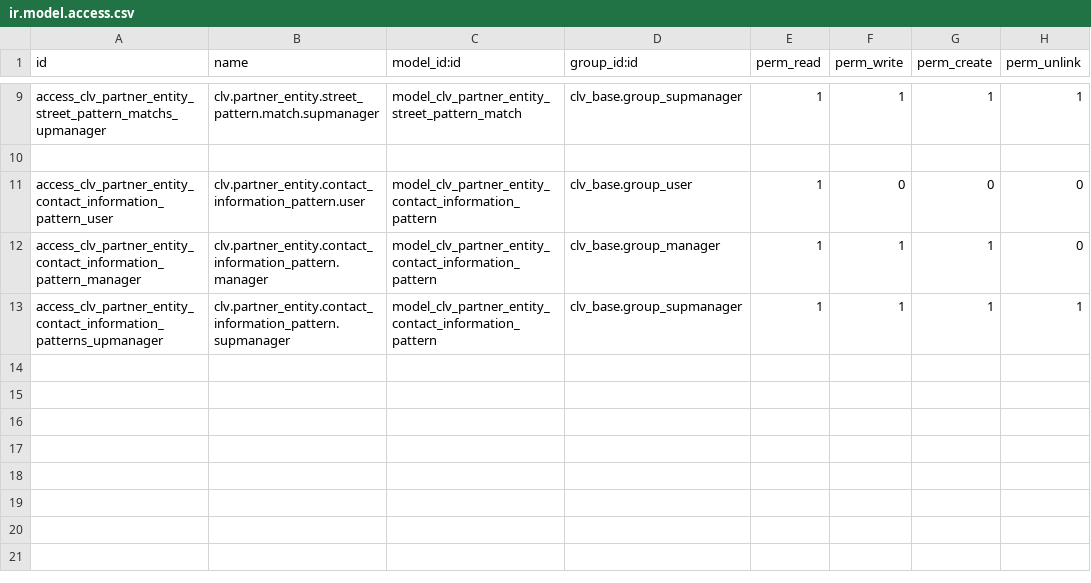
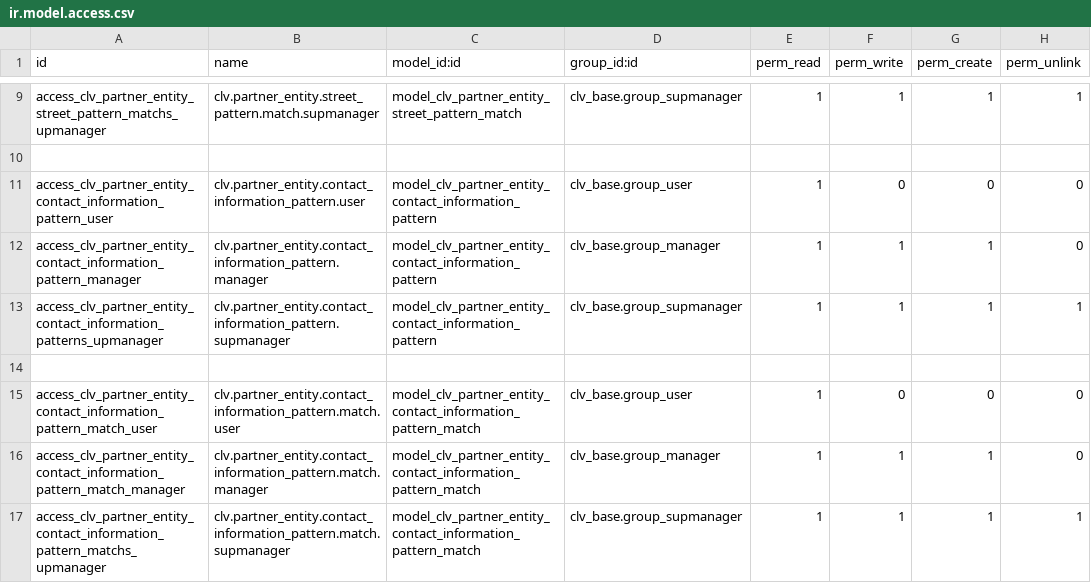
Before and after one commit to MostlyOpen/clvsol_odoo_addons_verification_jcafb, a CSV file: clv_partner_entity_verification_jcafb/security/ir.model.access.csv, drawn as a sheet; only a part is shown, gaps mark what is left out.

Commit message:
[IMP] clv_partner_entity_verification_jcafb (ADD partner_entity_contact_information_pattern_match)

```diff
--- a/clv_partner_entity_verification_jcafb/security/ir.model.access.csv
+++ b/clv_partner_entity_verification_jcafb/security/ir.model.access.csv
@@ -13 +13,5 @@ access_clv_partner_entity_contact_information_pattern_manager,clv.partner_entity
 access_clv_partner_entity_contact_information_patterns_upmanager,clv.partner_entity.contact_information_pattern.supmanager,model_clv_partner_entity_contact_information_pattern,clv_base.group_supmanager,1,1,1,1
+
+access_clv_partner_entity_contact_information_pattern_match_user,clv.partner_entity.contact_information_pattern.match.user,model_clv_partner_entity_contact_information_pattern_match,clv_base.group_user,1,0,0,0
+access_clv_partner_entity_contact_information_pattern_match_manager,clv.partner_entity.contact_information_pattern.match.manager,model_clv_partner_entity_contact_information_pattern_match,clv_base.group_manager,1,1,1,0
+access_clv_partner_entity_contact_information_pattern_matchs_upmanager,clv.partner_entity.contact_information_pattern.match.supmanager,model_clv_partner_entity_contact_information_pattern_match,clv_base.group_supmanager,1,1,1,1
```
Also changed, not shown: 9 other files.
